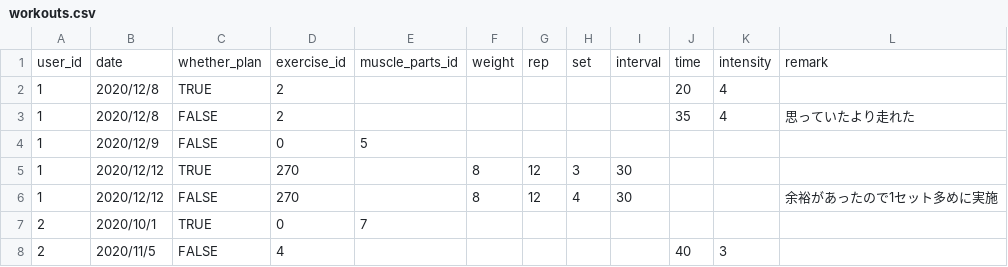
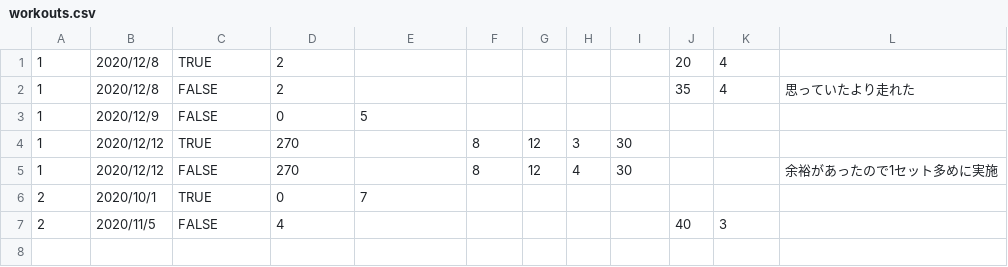
Before and after one commit to Zinnia-jpn/WorkoutSchedule, a CSV file: db/csv/workouts.csv, drawn as a sheet.

```diff
--- a/db/csv/workouts.csv
+++ b/db/csv/workouts.csv
@@ -1,2 +1 @@
-user_id,date,whether_plan,exercise_id,muscle_parts_id,weight,rep,set,interval,time,intensity,remark
 1,2020/12/8,TRUE,2,,,,,,20,4,
```
Also changed, not shown: db/csv/exercise_categories.csv, 2 other files.
